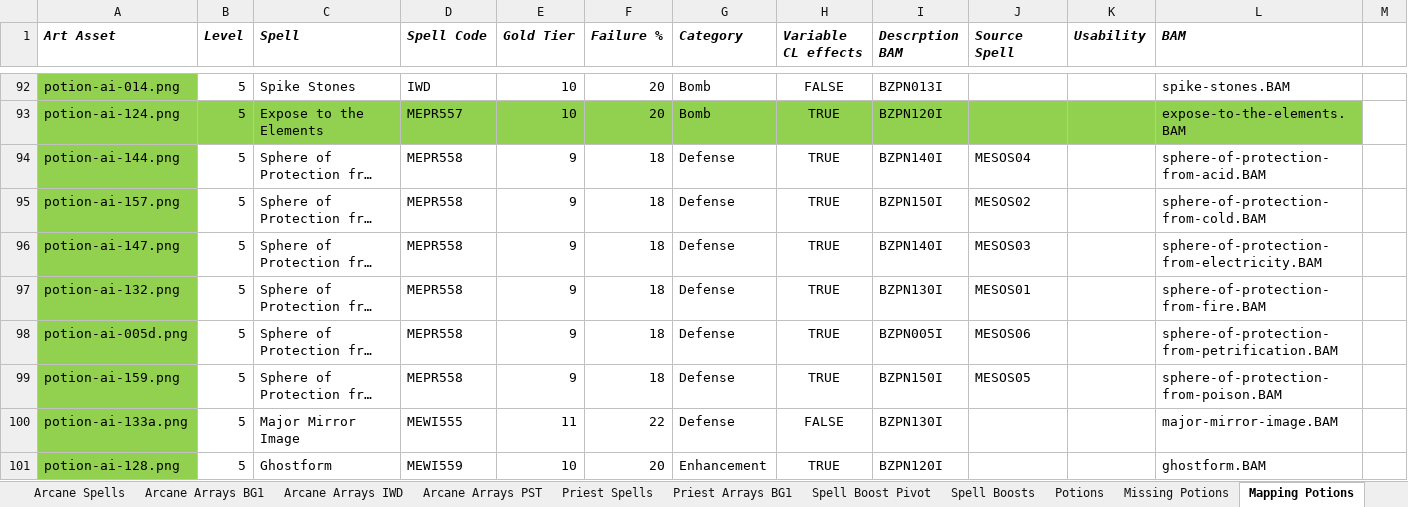
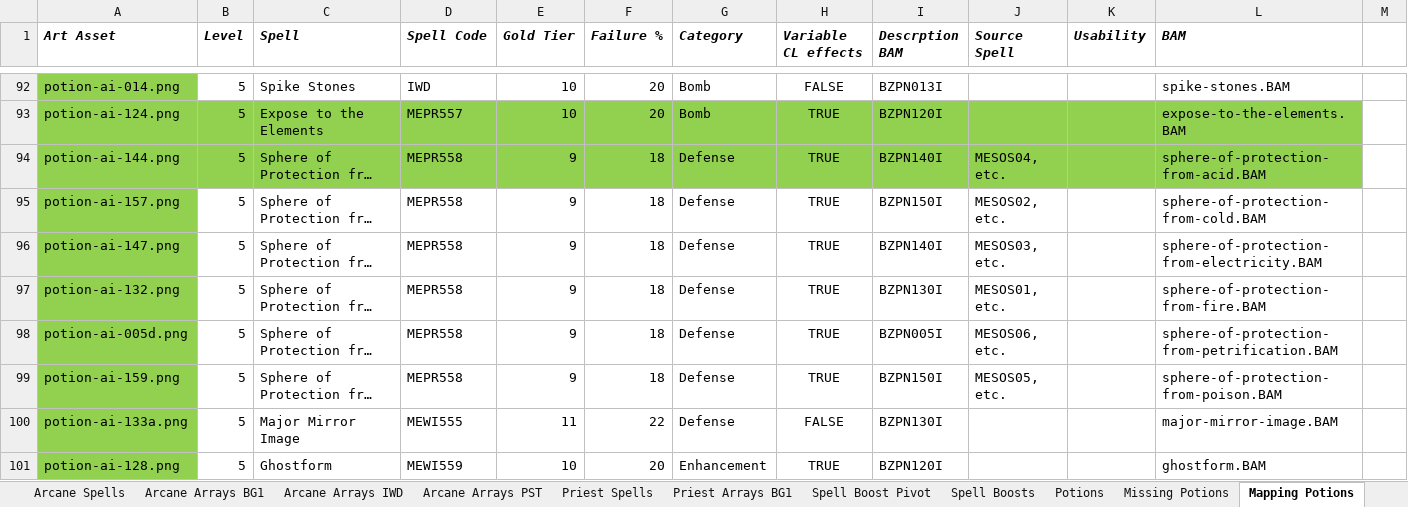
Before and after one commit to BardezAnAvatar/BGEE-Caster-Crafting, an Excel workbook: .research/research.xlsx, sheet Mapping Potions, drawn as a sheet; only a part is shown, gaps mark what is left out; long unchanged cells end in …; values as stored, in another font and other column widths than the file's, no borders; the diff names each change by its address in the sheet, - before the commit and + after, or states it on an @@ line.

```diff
--- a/.research/research.xlsx (sheet Mapping Potions)
+++ b/.research/research.xlsx (sheet Mapping Potions)
-B94:L94 fill: none
+B94:L94 fill: #92D050
-J94 (Source Spell): MESOS04
+J94 (Source Spell): MESOS04, etc.
-J95 (Source Spell): MESOS02
+J95 (Source Spell): MESOS02, etc.
-J96 (Source Spell): MESOS03
+J96 (Source Spell): MESOS03, etc.
-J97 (Source Spell): MESOS01
+J97 (Source Spell): MESOS01, etc.
-J98 (Source Spell): MESOS06
+J98 (Source Spell): MESOS06, etc.
-J99 (Source Spell): MESOS05
+J99 (Source Spell): MESOS05, etc.
```
Also changed, not shown: 3 other files.
